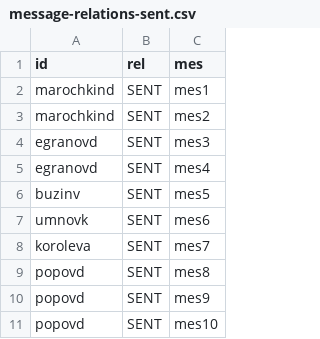
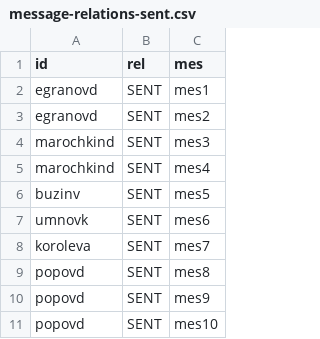
Before and after one commit to DimanW3st/NoSQL, a CSV file: message-relations-sent.csv, drawn as a sheet; only a part is shown.

```diff
--- a/message-relations-sent.csv
+++ b/message-relations-sent.csv
@@ -1,6 +1,6 @@
 id,rel,mes
-marochkind,SENT,mes1
-marochkind,SENT,mes2
-egranovd,SENT,mes3
-egranovd,SENT,mes4
+egranovd,SENT,mes1
+egranovd,SENT,mes2
+marochkind,SENT,mes3
+marochkind,SENT,mes4
 buzinv,SENT,mes5
```
Also changed, not shown: message-relations-got.csv, person-relations-friend.csv, 1 other file.
